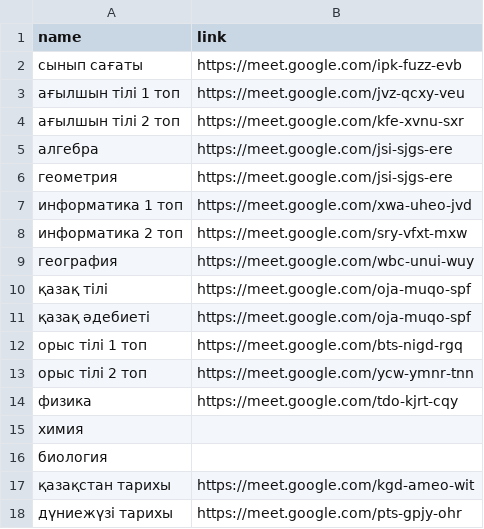
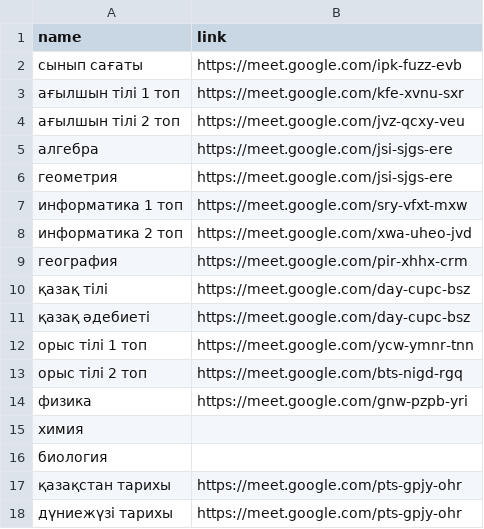
Before and after one commit to SyrymAbdikhan/mySite, a CSV file: static/schedules/11A/links.csv, drawn as a sheet.

Commit message:
schedule & links changed

```diff
--- a/static/schedules/11A/links.csv
+++ b/static/schedules/11A/links.csv
@@ -2,17 +2,17 @@ name,link
 сынып сағаты,https://meet.google.com/ipk-fuzz-evb
-ағылшын тілі 1 топ,https://meet.google.com/jvz-qcxy-veu
-ағылшын тілі 2 топ,https://meet.google.com/kfe-xvnu-sxr
+ағылшын тілі 1 топ,https://meet.google.com/kfe-xvnu-sxr
+ағылшын тілі 2 топ,https://meet.google.com/jvz-qcxy-veu
 алгебра,https://meet.google.com/jsi-sjgs-ere
 геометрия,https://meet.google.com/jsi-sjgs-ere
-информатика 1 топ,https://meet.google.com/xwa-uheo-jvd
-информатика 2 топ,https://meet.google.com/sry-vfxt-mxw
-география,https://meet.google.com/wbc-unui-wuy
-қазақ тілі,https://meet.google.com/oja-muqo-spf
-қазақ әдебиеті,https://meet.google.com/oja-muqo-spf
-орыс тілі 1 топ,https://meet.google.com/bts-nigd-rgq
-орыс тілі 2 топ,https://meet.google.com/ycw-ymnr-tnn
-физика,https://meet.google.com/tdo-kjrt-cqy
+информатика 1 топ,https://meet.google.com/sry-vfxt-mxw
+информатика 2 топ,https://meet.google.com/xwa-uheo-jvd
+география,https://meet.google.com/pir-xhhx-crm
+қазақ тілі,https://meet.google.com/day-cupc-bsz
+қазақ әдебиеті,https://meet.google.com/day-cupc-bsz
+орыс тілі 1 топ,https://meet.google.com/ycw-ymnr-tnn
+орыс тілі 2 топ,https://meet.google.com/bts-nigd-rgq
+физика,https://meet.google.com/gnw-pzpb-yri
 химия,
 биология,
-қазақстан тарихы,https://meet.google.com/kgd-ameo-wit
+қазақстан тарихы,https://meet.google.com/pts-gpjy-ohr
 дүниежүзі тарихы,https://meet.google.com/pts-gpjy-ohr
```
Also changed, not shown: 8 other files.
